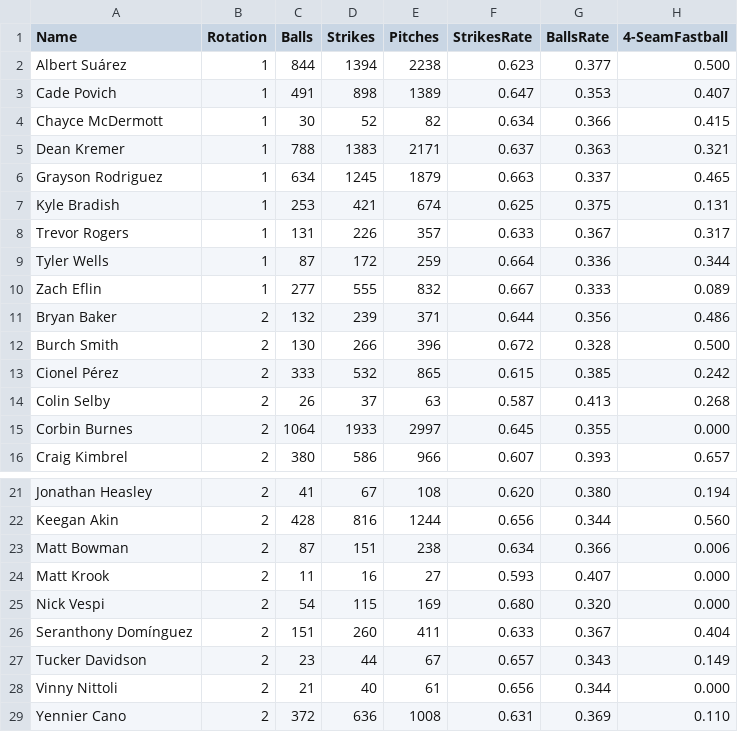
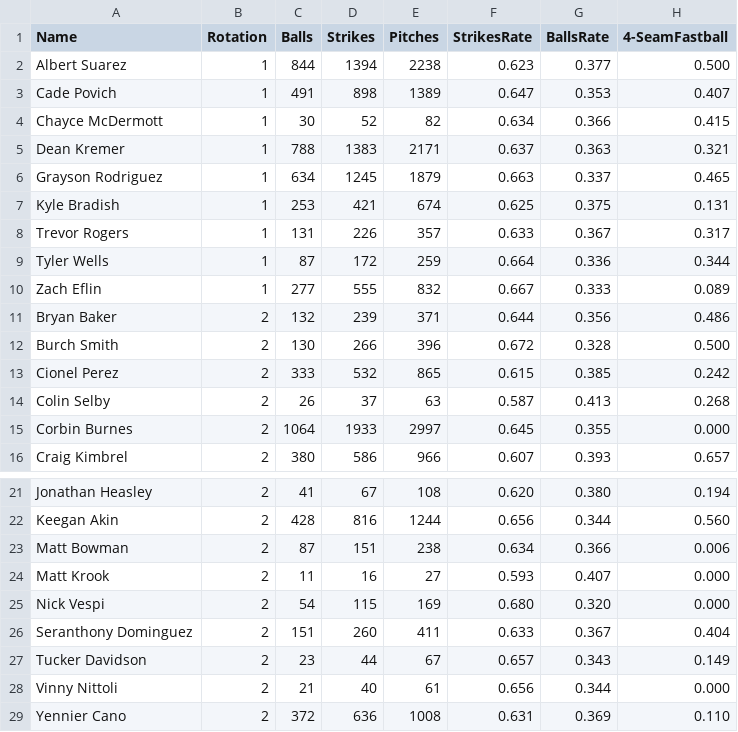
Before and after one commit to 5004-SEA-Fa24-Geeng/final-project-final-project-7, a CSV file: src/main/resources/PitcherDataConvert/orioles-pitcher-convert.csv, drawn as a sheet; only a part is shown, gaps mark what is left out; the diff names each change by its address in the sheet, - before the commit and + after, or states it on an @@ line.

```diff
--- a/src/main/resources/PitcherDataConvert/orioles-pitcher-convert.csv
+++ b/src/main/resources/PitcherDataConvert/orioles-pitcher-convert.csv
-A2 (Name): Albert Suárez
+A2 (Name): Albert Suarez
-A13 (Name): Cionel Pérez
+A13 (Name): Cionel Perez
-A26 (Name): Seranthony Domínguez
+A26 (Name): Seranthony Dominguez
```
Also changed, not shown: src/main/resources/PitcherDataConvert/mets-pitcher-convert.csv, src/main/resources/PitcherDataConvert/padres-pitcher-convert.csv, 16 other files.
